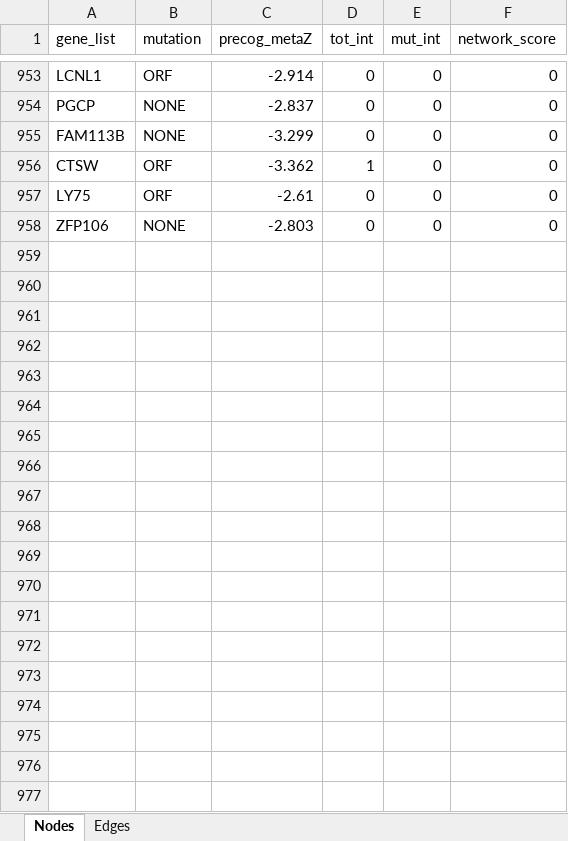
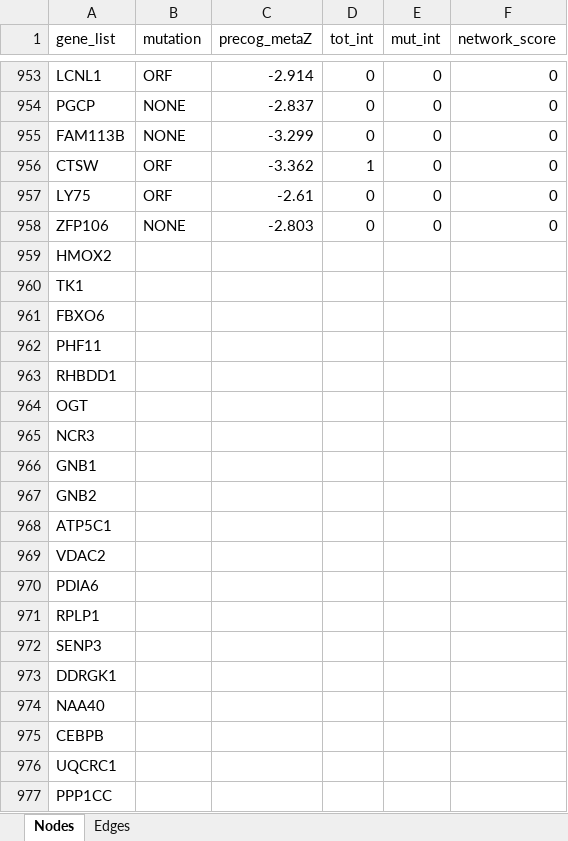
Before and after one commit to ingmbioinfo/cancerhubs, an Excel workbook: result/interactions_download/Melanoma_precog.xlsx, sheet Nodes, drawn as a sheet; only a part is shown, gaps mark what is left out; values as stored, in another font and other column widths than the file's, no borders; the diff covers the shown part only; the diff names each change by its address in the sheet, - before the commit and + after, or states it on an @@ line.

```diff
--- a/result/interactions_download/Melanoma_precog.xlsx (sheet Nodes)
+++ b/result/interactions_download/Melanoma_precog.xlsx (sheet Nodes)
+row 959: HMOX2
+row 960: TK1
+row 961: FBXO6
+row 962: PHF11
+row 963: RHBDD1
+row 964: OGT
+row 965: NCR3
+row 966: GNB1
+row 967: GNB2
+row 968: ATP5C1
+row 969: VDAC2
+row 970: PDIA6
+row 971: RPLP1
+row 972: SENP3
+row 973: DDRGK1
+row 974: NAA40
+row 975: CEBPB
+row 976: UQCRC1
+row 977: PPP1CC
```
Also changed, not shown: 61 added rows elsewhere in this sheet, result/interactions_download/Burkitt_lymphoma_all_genes.xlsx, result/interactions_download/Colon_cancer_precog.xlsx, 27 other files.
